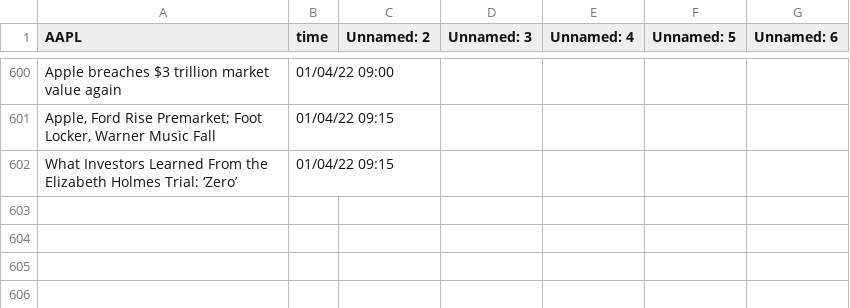
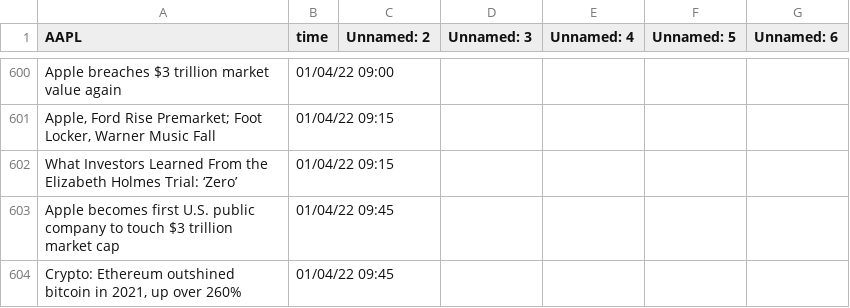
Before and after one commit to SophieLiuYQ/HeterogeneousComputing, a CSV file: data_AAPL.csv, drawn as a sheet; only a part is shown, gaps mark what is left out.

```diff
--- a/data_AAPL.csv
+++ b/data_AAPL.csv
@@ -602 +602,3 @@ Apple breaches $3 trillion market value again,01/04/22 09:00,,,,,
 What Investors Learned From the Elizabeth Holmes Trial: ‘Zero’,01/04/22 09:15,,,,,
+Apple becomes first U.S. public company to touch $3 trillion market cap,01/04/22 09:45,,,,,
+"Crypto: Ethereum outshined bitcoin in 2021, up over 260%",01/04/22 09:45,,,,,
```
Also changed, not shown: data_FB.csv, data_MSFT.csv, 9 other files.
